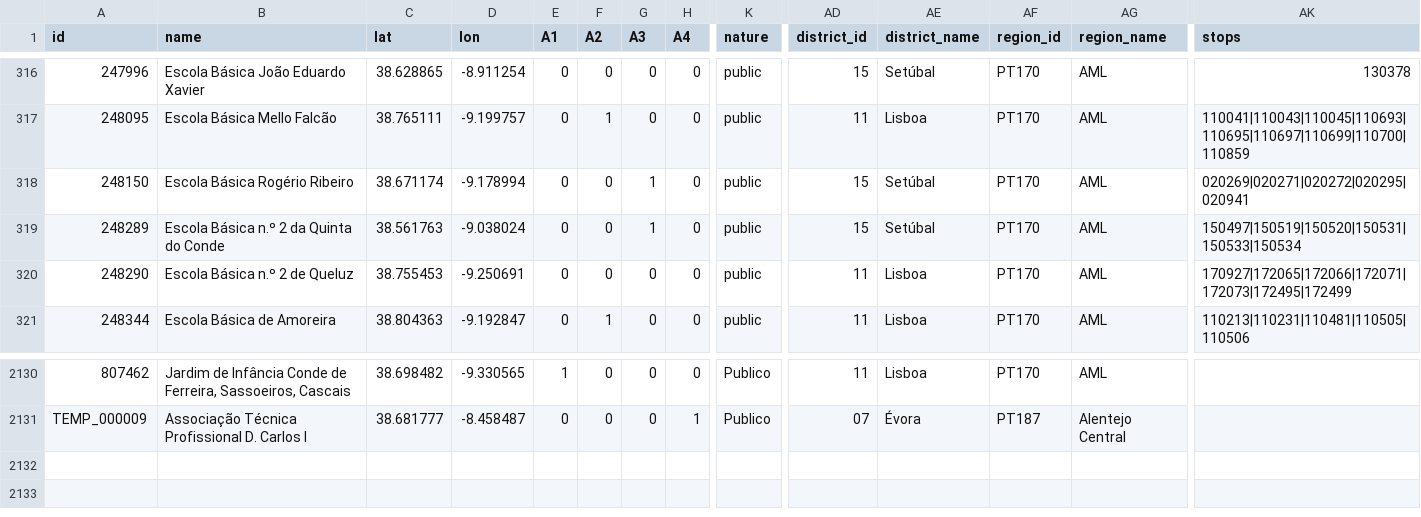
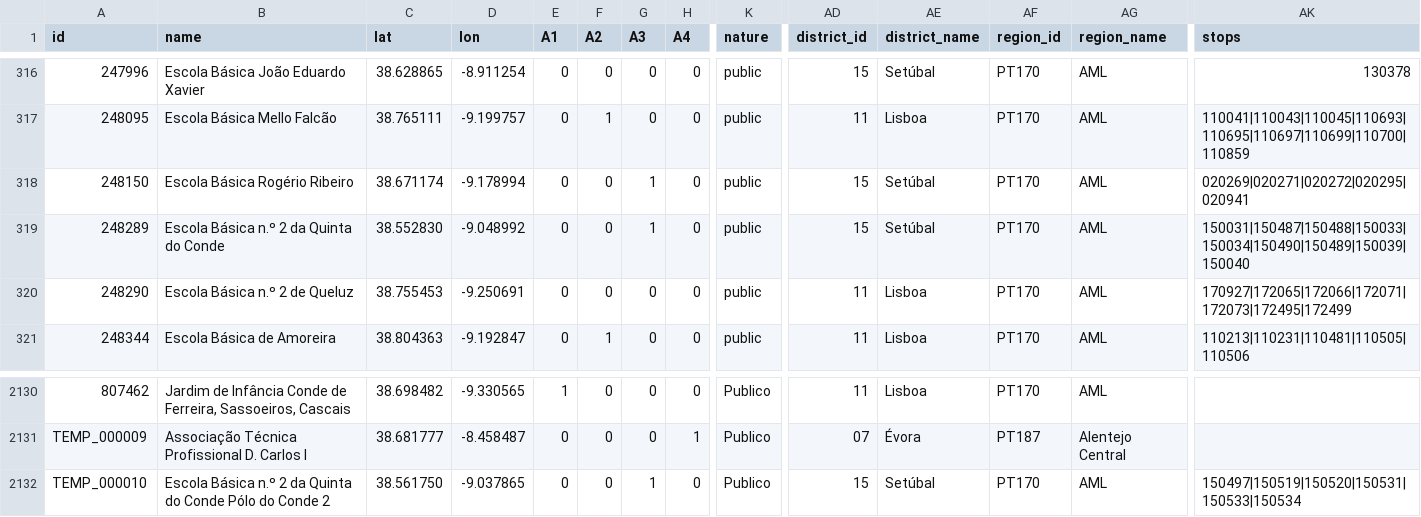
Before and after one commit to carrismetropolitana/datasets, a CSV file: facilities/schools/schools.csv, drawn as a sheet; only a part is shown, gaps mark what is left out; rows hold the shown columns only; the diff names each change by its address in the sheet, - before the commit and + after, or states it on an @@ line.

Commit message:
Update Schools

```diff
--- a/facilities/schools/schools.csv
+++ b/facilities/schools/schools.csv
-C319 (lat): 38.561763
+C319 (lat): 38.552830
-D319 (lon): -9.038024
+D319 (lon): -9.048992
-AK319 (stops): 150497|150519|150520|150531|150533|150534
+AK319 (stops): 150031|150487|150488|150033|150034|150490|150489|150039|150040
+row 2132: TEMP_000010 | Escola Básica n.º 2 da Quinta do Conde Pólo do Conde 2 | 38.561750 | -9.037865 | 0 | 0 | 1 | 0 | Publico | 15 | Setúbal | PT170 | AML | 150497|150519|150520|150531|150533|150534
```
